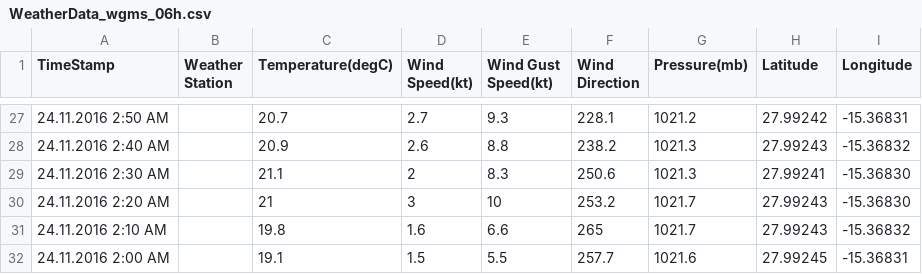
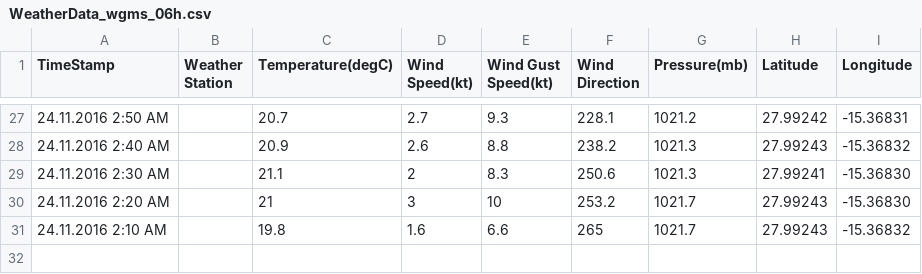
Before and after one commit to marum-waveglider/marum-waveglider.github.io, a CSV file: WeatherData/WeatherData_wgms_06h.csv, drawn as a sheet; only a part is shown, gaps mark what is left out.

Commit message:
New Data

```diff
--- a/WeatherData/WeatherData_wgms_06h.csv
+++ b/WeatherData/WeatherData_wgms_06h.csv
@@ -31,2 +31 @@ TimeStamp,Weather Station,Temperature(degC),Wind Speed(kt),Wind Gust Speed(kt),W
 24.11.2016 2:10 AM, ,19.8,1.6,6.6,265,1021.7,27.99243,-15.36832, ,
-24.11.2016 2:00 AM, ,19.1,1.5,5.5,257.7,1021.6,27.99245,-15.36831, ,
```
Also changed, not shown: WeatherData/WeatherData_wgms_03h.csv.
